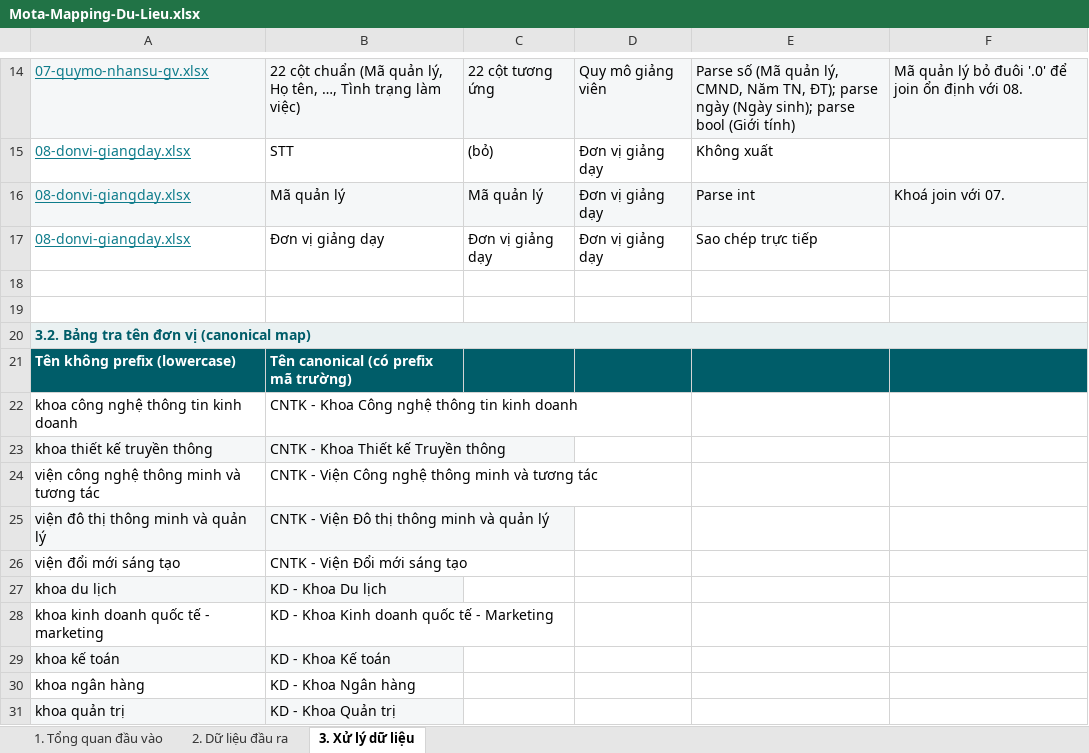
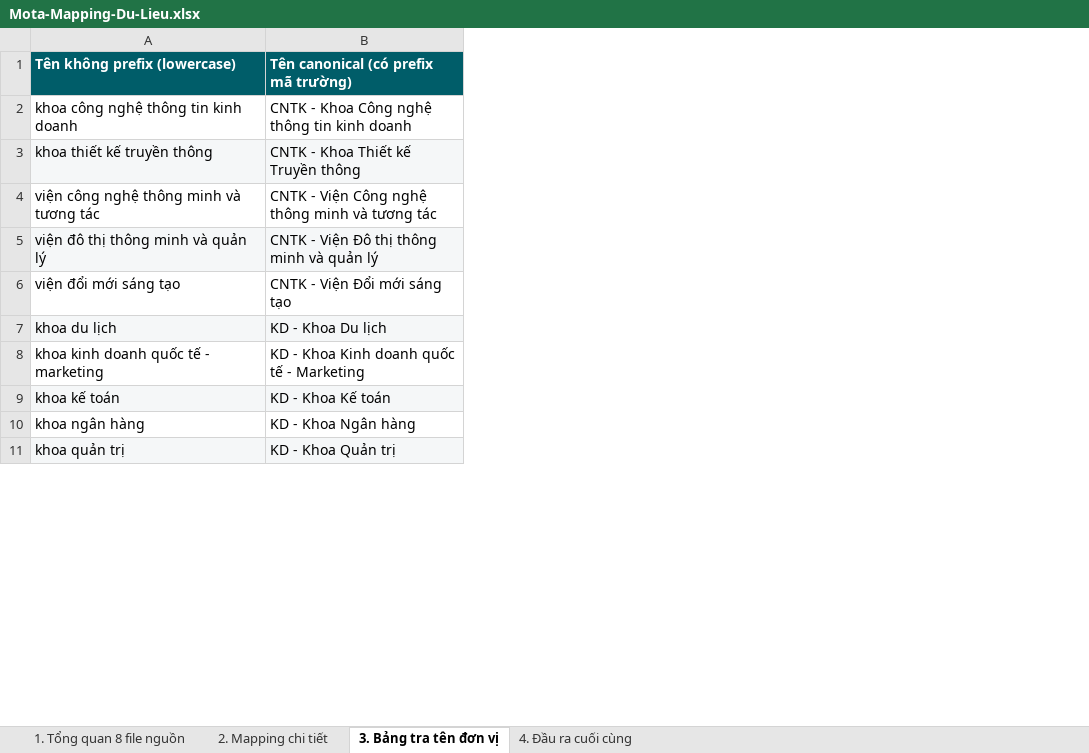
Before and after one commit to phultk-ueh/phultk-ueh.github.io, an Excel workbook: Mota-Mapping-Du-Lieu.xlsx, sheet 3. Bảng tra tên đơn vị, drawn as a sheet; only a part is shown, gaps mark what is left out; values as stored, in another font and other column widths than the file's, no borders; removed rows and columns are numbered as before the commit, all else as after; the diff covers the shown part only; the diff names each change by its address in the sheet, - before the commit and + after, or states it on an @@ line.

```diff
--- a/Mota-Mapping-Du-Lieu.xlsx (sheet 3. Bảng tra tên đơn vị)
+++ b/Mota-Mapping-Du-Lieu.xlsx (sheet 3. Bảng tra tên đơn vị)
-sheet tab: 1. Tổng quan đầu vào
+sheet tab: 1. Tổng quan 8 file nguồn
-sheet tab: 2. Dữ liệu đầu ra
+sheet tab: 2. Mapping chi tiết
-sheet tab: 3. Xử lý dữ liệu
+sheet tab: 3. Bảng tra tên đơn vị
+sheet tab: 4. Đầu ra cuối cùng
-column C, empty
-column D, empty
-column E, empty
-column F, empty
-row 14: 07-quymo-nhansu-gv.xlsx | 22 cột chuẩn (Mã quản lý, Họ tên, …, Tình trạng làm việc) | 22 cột tương ứng | Quy mô giảng viên | Parse số (Mã quản lý, CMND, Năm TN, ĐT); parse ngày (Ngày sinh); parse bool (Giới tính) | Mã quản lý bỏ đuôi '.0' để join ổn định với 08.
-row 15: 08-donvi-giangday.xlsx | STT | (bỏ) | Đơn vị giảng dạy | Không xuất
-row 16: 08-donvi-giangday.xlsx | Mã quản lý | Mã quản lý | Đơn vị giảng dạy | Parse int | Khoá join với 07.
-row 17: 08-donvi-giangday.xlsx | Đơn vị giảng dạy | Đơn vị giảng dạy | Đơn vị giảng dạy | Sao chép trực tiếp
-row 18: (empty)
-row 19: (empty)
-row 20: 3.2. Bảng tra tên đơn vị (canonical map)
```
Also changed, not shown: 2 added rows and 13 removed rows elsewhere in this sheet, sheet 2. Mapping chi tiết, sheet 1. Tổng quan 8 file nguồn, 3 other files.
